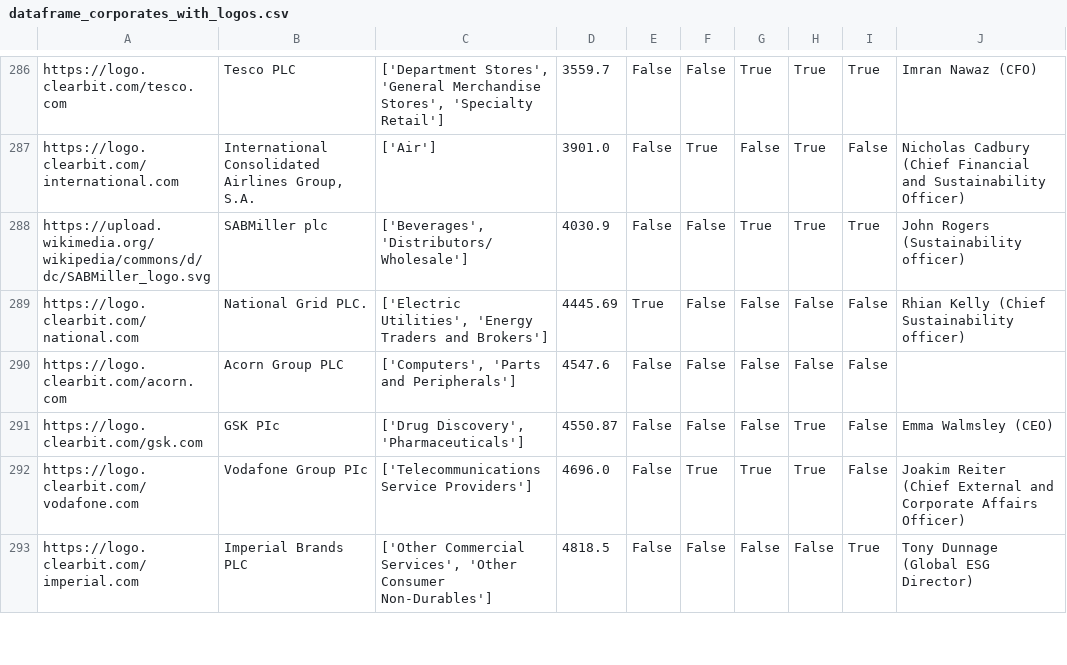
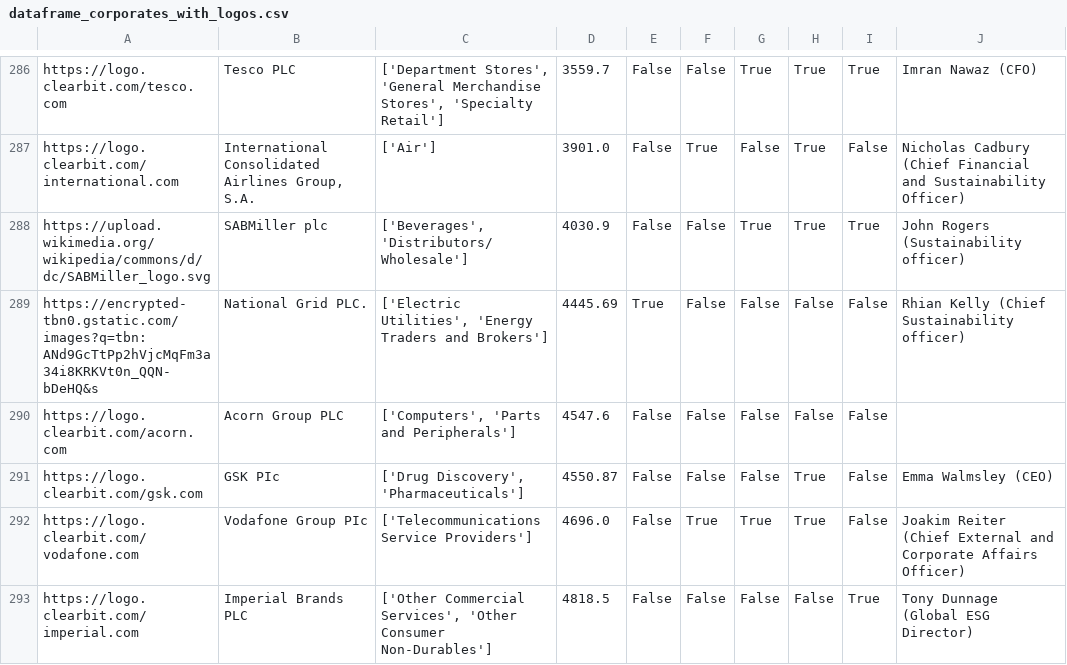
Before and after one commit to johannesaschoff/cs_demonstration, a CSV file: dataframe_corporates_with_logos.csv, drawn as a sheet; only a part is shown, gaps mark what is left out; the diff names each change by its address in the sheet, - before the commit and + after, or states it on an @@ line.

Commit message:
Update dataframe_corporates_with_logos.csv

```diff
--- a/dataframe_corporates_with_logos.csv
+++ b/dataframe_corporates_with_logos.csv
-A289: https://logo.clearbit.com/national.com
+A289: https://encrypted-tbn0.gstatic.com/images?q=tbn:ANd9GcTtPp2hVjcMqFm3a34i8KRKVt0n_QQN-bDeHQ&s
```
